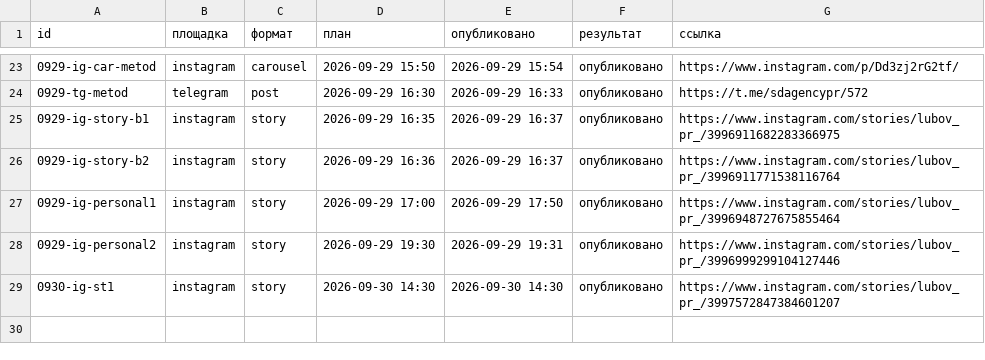
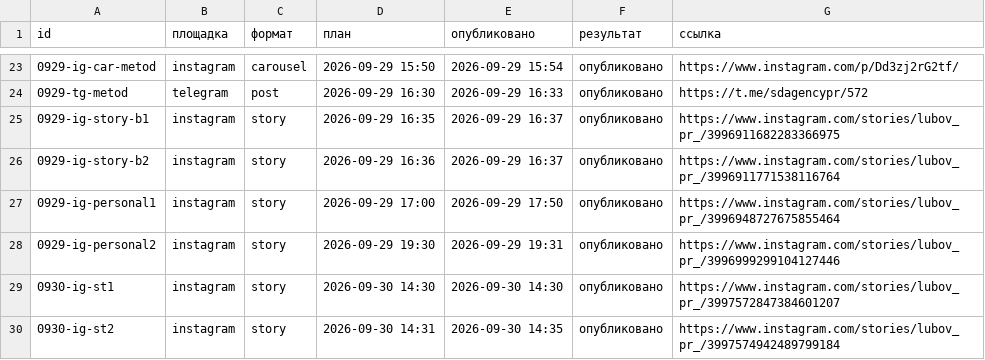
Before and after one commit to pavlik10011991-commits/avtoposter-lubovy, a CSV file: status.csv, drawn as a sheet; only a part is shown, gaps mark what is left out; the diff names each change by its address in the sheet, - before the commit and + after, or states it on an @@ line.

Commit message:
журнал: 2026-09-30 11:35 UTC

```diff
--- a/status.csv
+++ b/status.csv
+row 30: 0930-ig-st2 | instagram | story | 2026-09-30 14:31 | 2026-09-30 14:35 | опубликовано | https://www.instagram.com/stories/lubov_pr_/3997574942489799184
```
